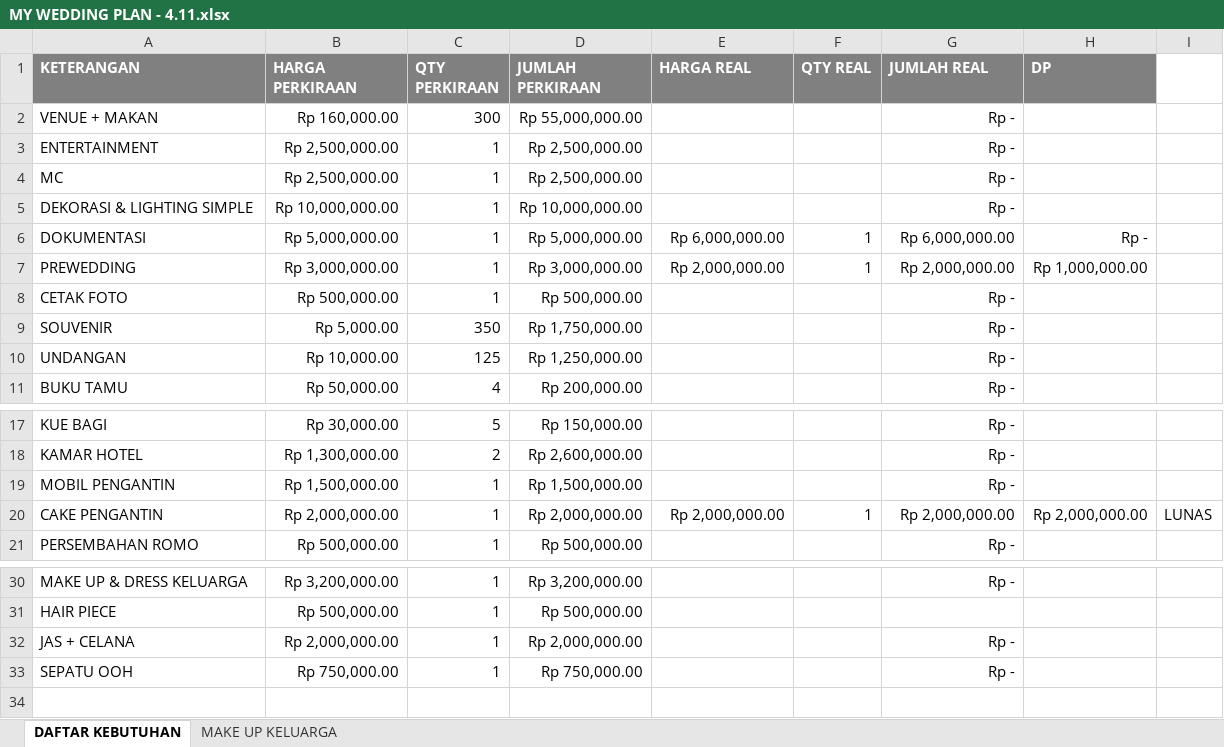
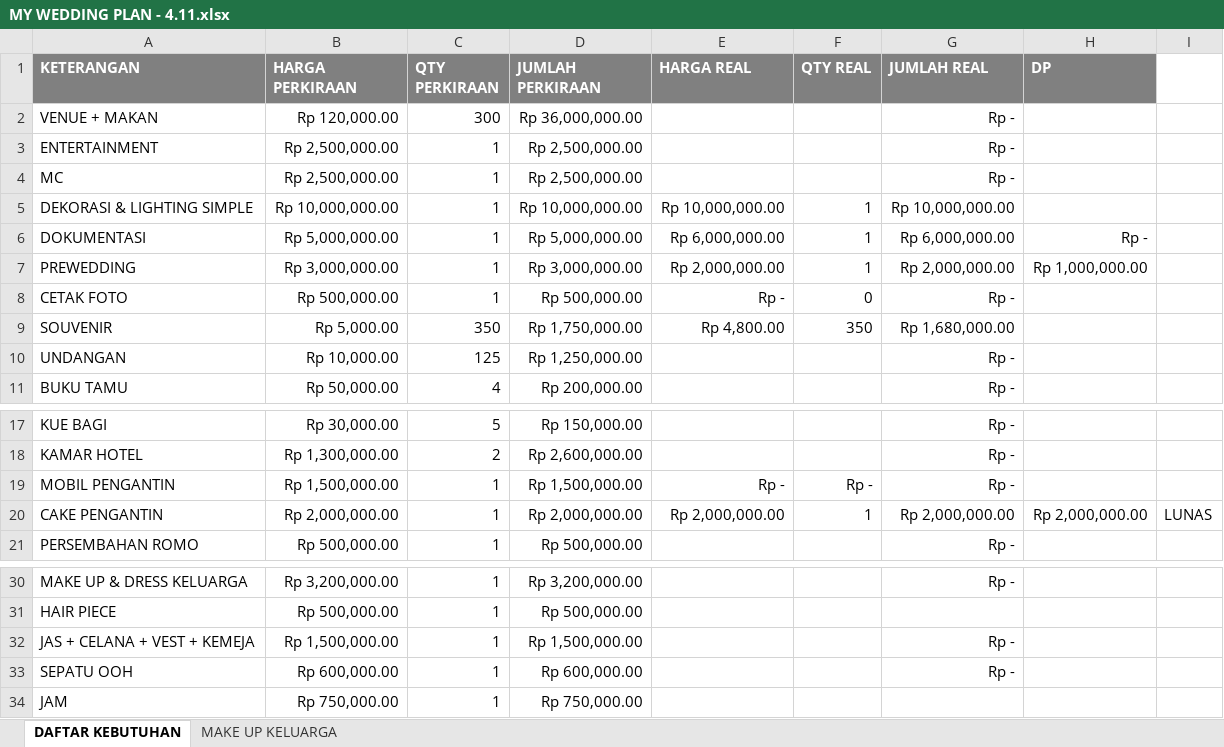
Before and after one commit to ricmawan/projects, an Excel workbook: incrediblejournEYBEEwithyou/MY WEDDING PLAN - 4.11.xlsx, sheet DAFTAR KEBUTUHAN, drawn as a sheet; only a part is shown, gaps mark what is left out; values as stored, in another font and other column widths than the file's, no borders; the diff names each change by its address in the sheet, - before the commit and + after, or states it on an @@ line.

```diff
--- a/incrediblejournEYBEEwithyou/MY WEDDING PLAN - 4.11.xlsx (sheet DAFTAR KEBUTUHAN)
+++ b/incrediblejournEYBEEwithyou/MY WEDDING PLAN - 4.11.xlsx (sheet DAFTAR KEBUTUHAN)
-B2 (HARGA PERKIRAAN): Rp 160,000.00
+B2 (HARGA PERKIRAAN): Rp 120,000.00
-D2 (JUMLAH PERKIRAAN): Rp 55,000,000.00
+D2 (JUMLAH PERKIRAAN): Rp 36,000,000.00
-E5 (HARGA REAL): (empty)
+E5 (HARGA REAL): Rp 10,000,000.00
-F5 (QTY REAL): (empty)
+F5 (QTY REAL): 1
-G5 (JUMLAH REAL): Rp -
+G5 (JUMLAH REAL): Rp 10,000,000.00
-E8 (HARGA REAL): (empty)
+E8 (HARGA REAL): Rp -
-F8 (QTY REAL): (empty)
+F8 (QTY REAL): 0
-E9 (HARGA REAL): (empty)
+E9 (HARGA REAL): Rp 4,800.00
-F9 (QTY REAL): (empty)
+F9 (QTY REAL): 350
-G9 (JUMLAH REAL): Rp -
+G9 (JUMLAH REAL): Rp 1,680,000.00
-E19 (HARGA REAL): (empty)
+E19 (HARGA REAL): Rp -
-F19 (QTY REAL): (empty)
+F19 (QTY REAL): Rp -
-A32 (KETERANGAN): JAS + CELANA
+A32 (KETERANGAN): JAS + CELANA + VEST + KEMEJA
-B32 (HARGA PERKIRAAN): Rp 2,000,000.00
+B32 (HARGA PERKIRAAN): Rp 1,500,000.00
-D32 (JUMLAH PERKIRAAN): Rp 2,000,000.00
+D32 (JUMLAH PERKIRAAN): Rp 1,500,000.00
-B33 (HARGA PERKIRAAN): Rp 750,000.00
+B33 (HARGA PERKIRAAN): Rp 600,000.00
-D33 (JUMLAH PERKIRAAN): Rp 750,000.00
+D33 (JUMLAH PERKIRAAN): Rp 600,000.00
+row 34: JAM | Rp 750,000.00 | 1 | Rp 750,000.00
```
Also changed, not shown: 56 other files.
